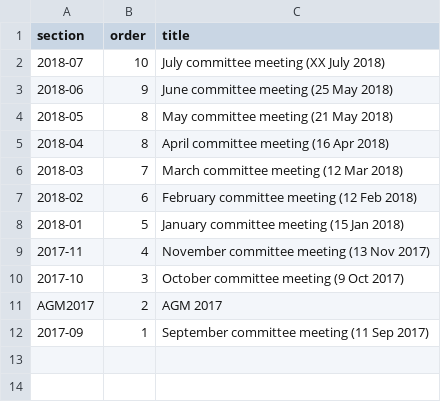
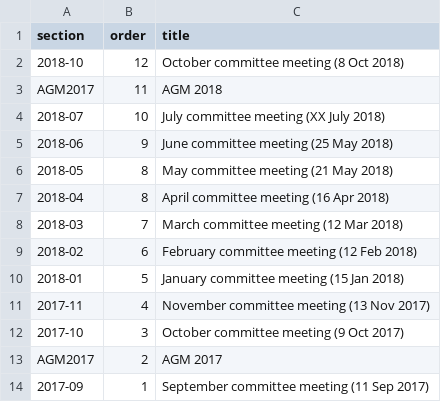
Before and after one commit to Pam-BYFC/BYFC.github.io, a CSV file: _data/committeesections.csv, drawn as a sheet.

```diff
--- a/_data/committeesections.csv
+++ b/_data/committeesections.csv
@@ -1,2 +1,4 @@
 section,order,title
+2018-10,12,October committee meeting (8 Oct 2018)
+AGM2017,11,AGM 2018
 2018-07,10,July committee meeting (XX July 2018)
```
Also changed, not shown: _data/committee.csv.
